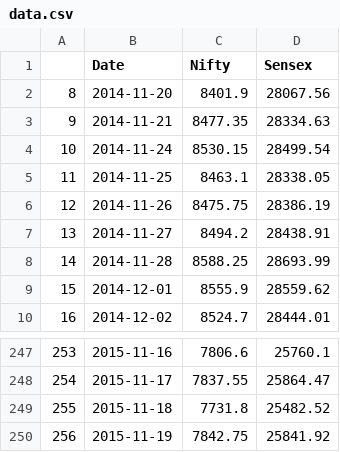
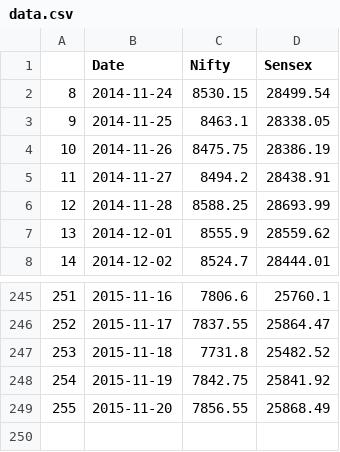
Before and after one commit to vishukapoor/Syllexa, a CSV file: Syllexa.github.io/Market-Movement/data.csv, drawn as a sheet; only a part is shown, gaps mark what is left out; removed rows and columns are numbered as before the commit, all else as after; the diff names each change by its address in the sheet, - before the commit and + after, or states it on an @@ line.

Commit message:
Data Updated

```diff
--- a/Syllexa.github.io/Market-Movement/data.csv
+++ b/Syllexa.github.io/Market-Movement/data.csv
-row 2: 8 | 2014-11-20 | 8401.9 | 28067.56
-row 3: 9 | 2014-11-21 | 8477.35 | 28334.63
@@ column A renumbered between rows 2 and 248 @@
+row 249: 255 | 2015-11-20 | 7856.55 | 25868.49
```
Also changed, not shown: Syllexa.github.io/Commodity/data.csv, Syllexa.github.io/Currency/Currency.csv, 3 other files.
